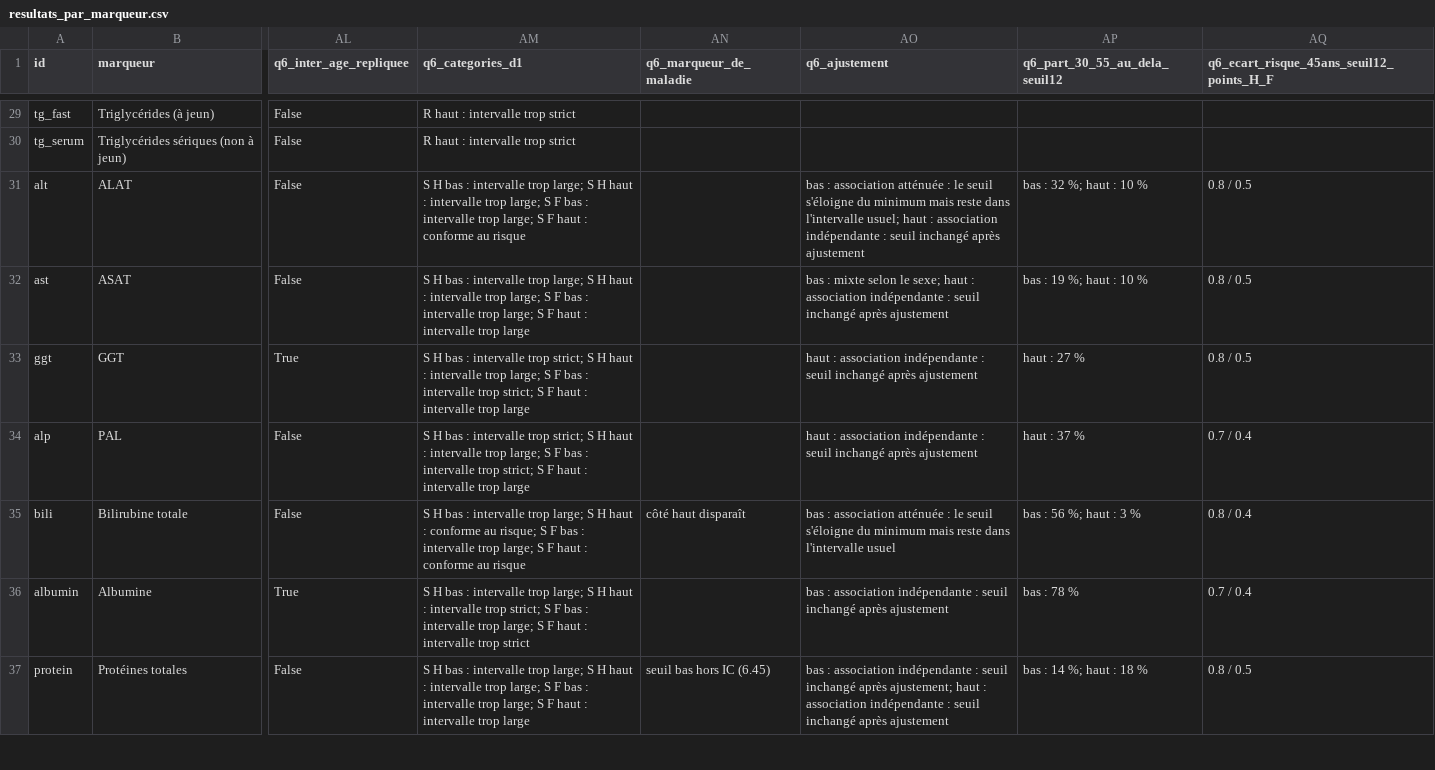
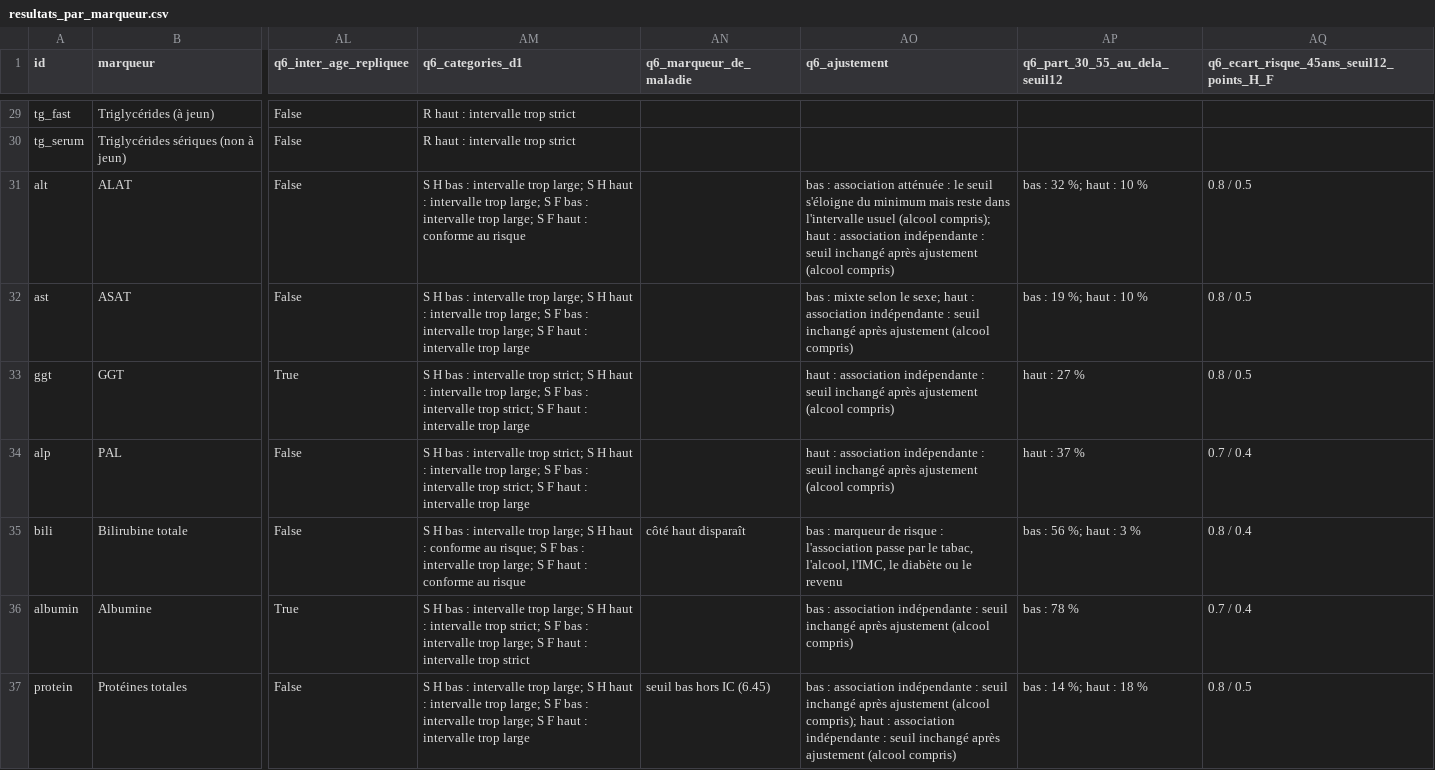
Before and after one commit to baptiste040/NHANES-AGE_CLOCK, a CSV file: reports/panel/resultats_par_marqueur.csv, drawn as a sheet; only a part is shown, gaps mark what is left out; the diff covers the shown part only; the diff names each change by its address in the sheet, - before the commit and + after, or states it on an @@ line.

```diff
--- a/reports/panel/resultats_par_marqueur.csv
+++ b/reports/panel/resultats_par_marqueur.csv
-AO31 (q6_ajustement): …dans l'intervalle usuel; haut : association indépendante : seuil inchangé après ajustement
+AO31 (q6_ajustement): …dans l'intervalle usuel (alcool compris); haut : association indépendante : seuil inchangé après ajustement (alcool compris)
-AO32 (q6_ajustement): …après ajustement
+AO32 (q6_ajustement): …après ajustement (alcool compris)
-AO33:AO34 (q6_ajustement): …après ajustement
+AO33:AO34 (q6_ajustement): …après ajustement (alcool compris)
-AO35 (q6_ajustement): bas : association atténuée : le seuil s'éloigne du minimum mais reste dans l'intervalle usuel
+AO35 (q6_ajustement): bas : marqueur de risque : l'association passe par le tabac, l'alcool, l'IMC, le diabète ou le revenu
-AO36 (q6_ajustement): …après ajustement
+AO36 (q6_ajustement): …après ajustement (alcool compris)
-AO37 (q6_ajustement): …inchangé après ajustement; haut : association indépendante : seuil inchangé après ajustement
+AO37 (q6_ajustement): …inchangé après ajustement (alcool compris); haut : association indépendante : seuil inchangé après ajustement (alcool compris)
```
Also changed, not shown: 30 edited cells elsewhere in this file, reports/panel/Q6_secondaire_ajustement_par_cote.csv, 43 other files.
